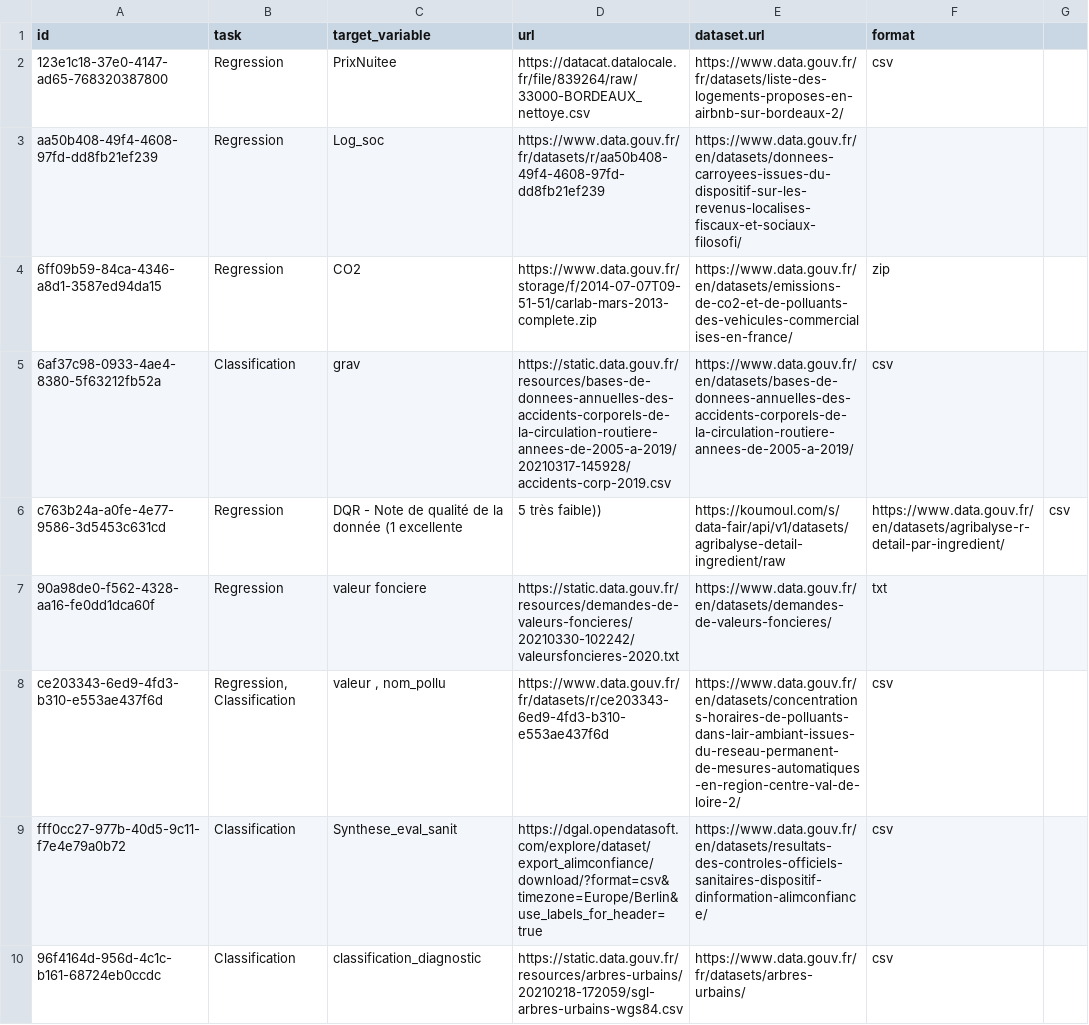
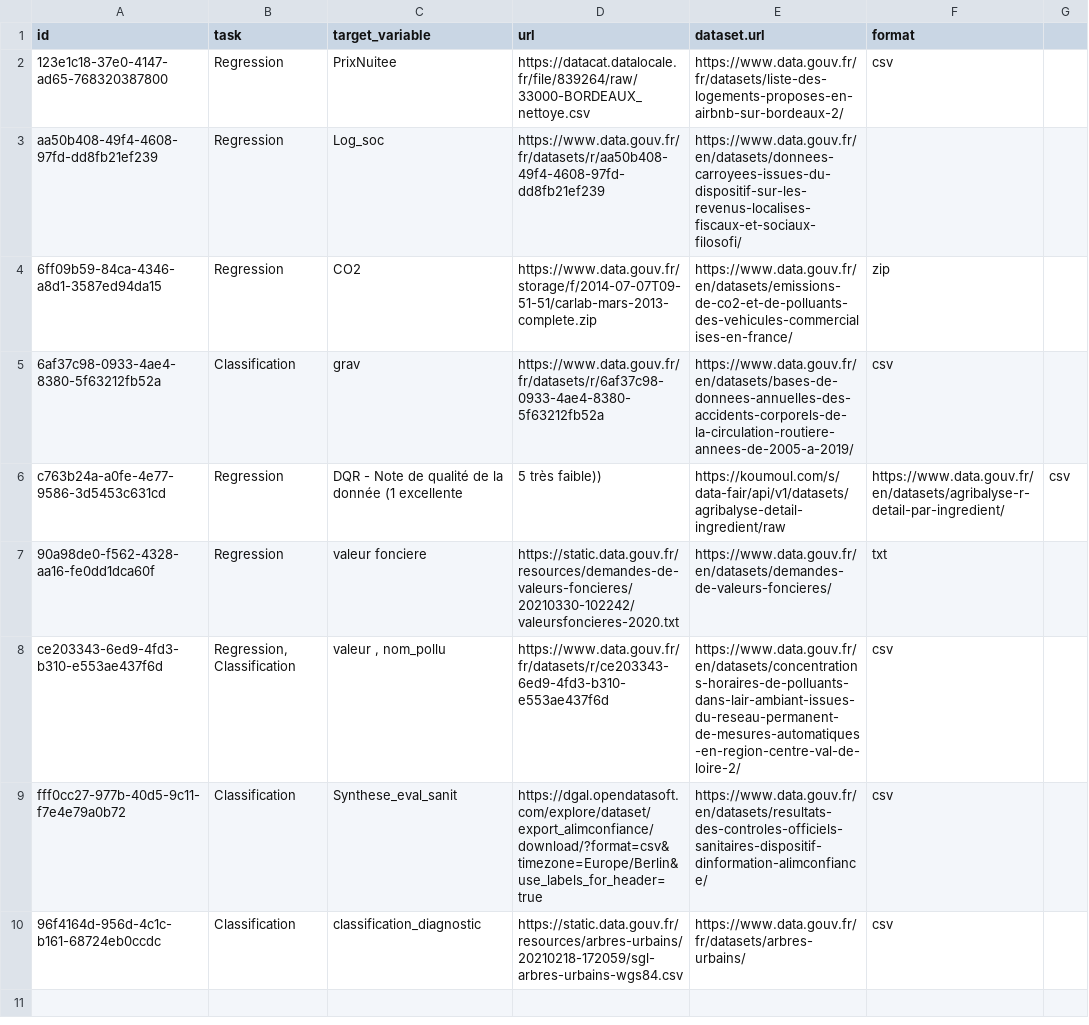
Before and after one commit to giuliasantarsieri/dgml_testing, a CSV file: automatization/catalog.csv, drawn as a sheet.

Commit message:
update catalog

```diff
--- a/automatization/catalog.csv
+++ b/automatization/catalog.csv
@@ -4,3 +4,3 @@ aa50b408-49f4-4608-97fd-dd8fb21ef239,Regression,Log_soc,https://www.data.gouv.fr
 6ff09b59-84ca-4346-a8d1-3587ed94da15,Regression,CO2,https://www.data.gouv.fr/storage/f/2014-07-07T09-51-51/carlab-mars-2013-complete.zip,https://www.data.gouv.fr/en/datasets/emissions-de-co2-et-de-polluants-des-vehicules-commercialises-en-france/,zip,
-6af37c98-0933-4ae4-8380-5f63212fb52a,Classification,grav,https://static.data.gouv.fr/resources/bases-de-donnees-annuelles-des-accidents-corporels-de-la-circulation-routiere-annees-de-2005-a-2019/20210317-145928/accidents-corp-2019.csv,https://www.data.gouv.fr/en/datasets/bases-de-donnees-annuelles-des-accidents-corporels-de-la-circulation-routiere-annees-de-2005-a-2019/,csv,
+6af37c98-0933-4ae4-8380-5f63212fb52a,Classification,grav,https://www.data.gouv.fr/fr/datasets/r/6af37c98-0933-4ae4-8380-5f63212fb52a,https://www.data.gouv.fr/en/datasets/bases-de-donnees-annuelles-des-accidents-corporels-de-la-circulation-routiere-annees-de-2005-a-2019/,csv,
 c763b24a-a0fe-4e77-9586-3d5453c631cd,Regression,DQR - Note de qualité de la donnée (1 excellente , 5 très faible)),https://koumoul.com/s/data-fair/api/v1/datasets/agribalyse-detail-ingredient/raw,https://www.data.gouv.fr/en/datasets/agribalyse-r-detail-par-ingredient/,csv
```
